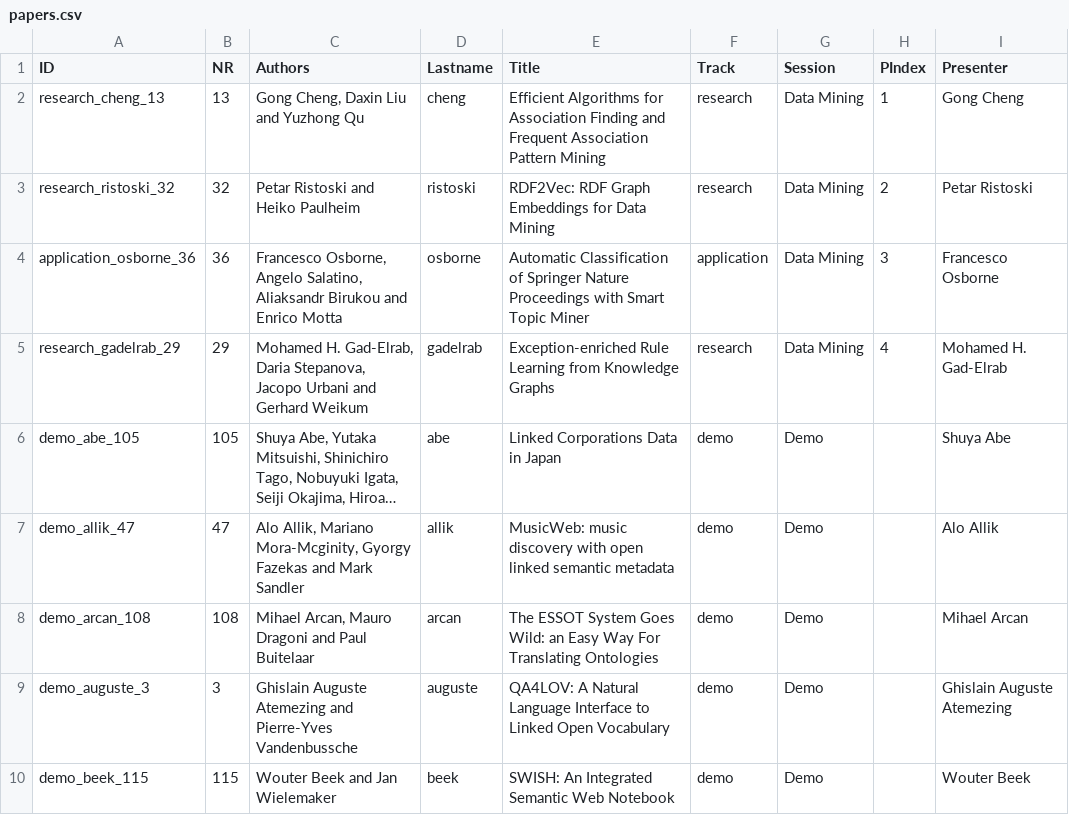
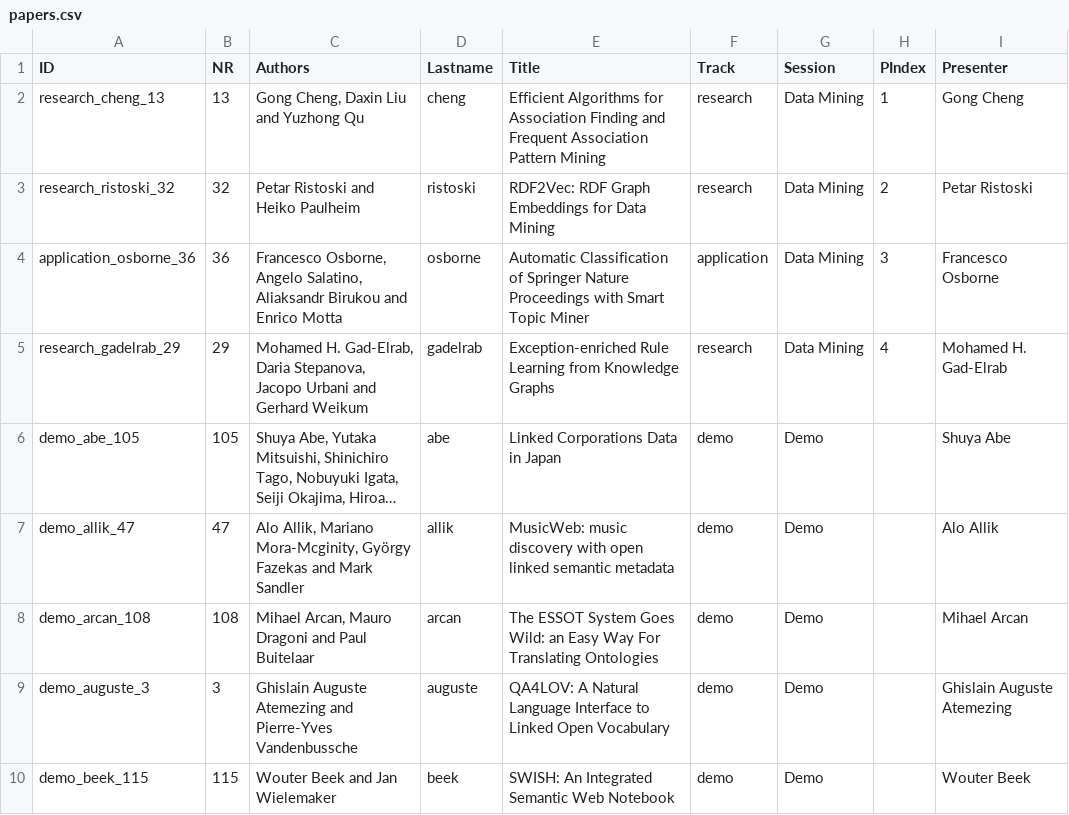
Before and after one commit to mielvds/iswc2016, a CSV file: _data/papers.csv, drawn as a sheet; only a part is shown; long unchanged cells end in …; the diff covers the shown part only; the diff names each change by its address in the sheet, - before the commit and + after, or states it on an @@ line.

Commit message:
Updated titles and authors of posters and demos.

```diff
--- a/_data/papers.csv
+++ b/_data/papers.csv
-C7 (Authors): …Mariano Mora-Mcginity, Gyorgy Fazekas and…
+C7 (Authors): …Mariano Mora-Mcginity, György Fazekas and…
```
Also changed, not shown: 29 edited cells elsewhere in this file.
